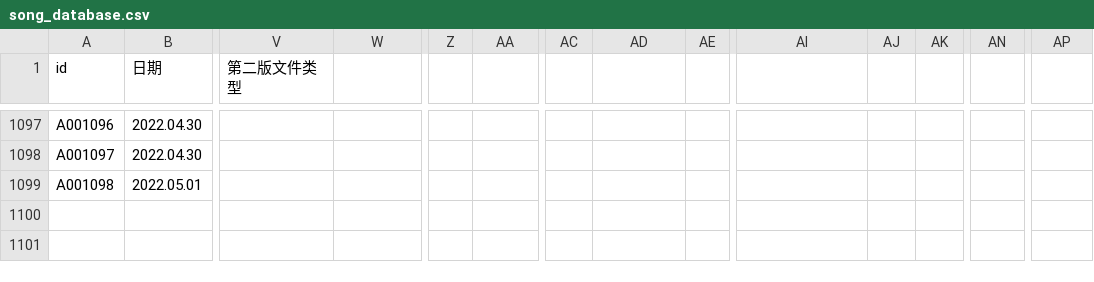
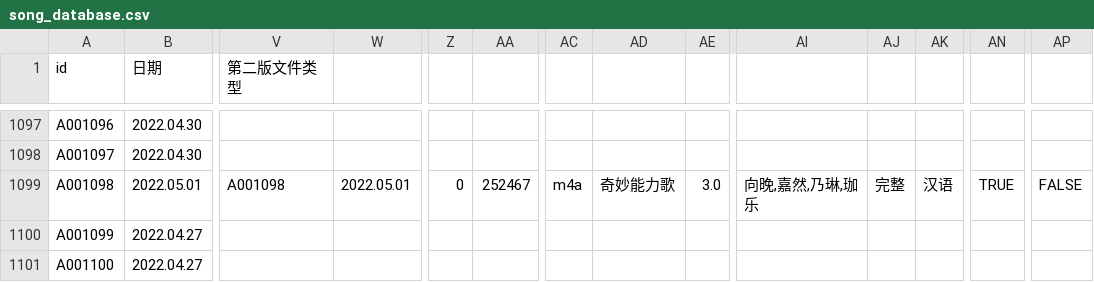
Before and after one commit to VTB-LINK/VTB-STUDIO-DB, a CSV file: song_database.csv, drawn as a sheet; only a part is shown, gaps mark what is left out; rows hold the shown columns only; the diff names each change by its address in the sheet, - before the commit and + after, or states it on an @@ line.

Commit message:
Update song_database.csv
Update 2022.04.27

```diff
--- a/song_database.csv
+++ b/song_database.csv
-V1099 (第二版文件类型): (empty)
+V1099 (第二版文件类型): A001098
-W1099: (empty)
+W1099: 2022.05.01
-Z1099: (empty)
+Z1099: 0
-AA1099: (empty)
+AA1099: 252467
-AC1099: (empty)
+AC1099: m4a
-AD1099: (empty)
+AD1099: 奇妙能力歌
-AE1099: (empty)
+AE1099: 3.0
-AI1099: (empty)
+AI1099: 向晚,嘉然,乃琳,珈乐
-AJ1099: (empty)
+AJ1099: 完整
-AK1099: (empty)
+AK1099: 汉语
-AN1099: (empty)
+AN1099: TRUE
-AP1099: (empty)
+AP1099: FALSE
+row 1100: A001099 | 2022.04.27
+row 1101: A001100 | 2022.04.27
```
